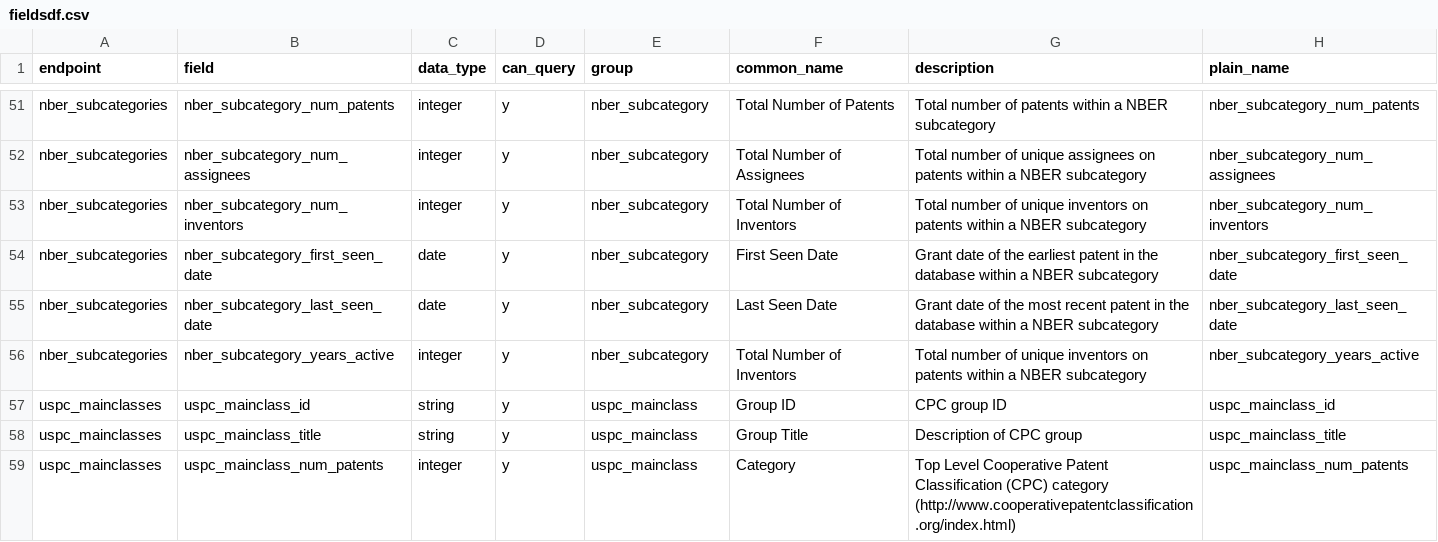
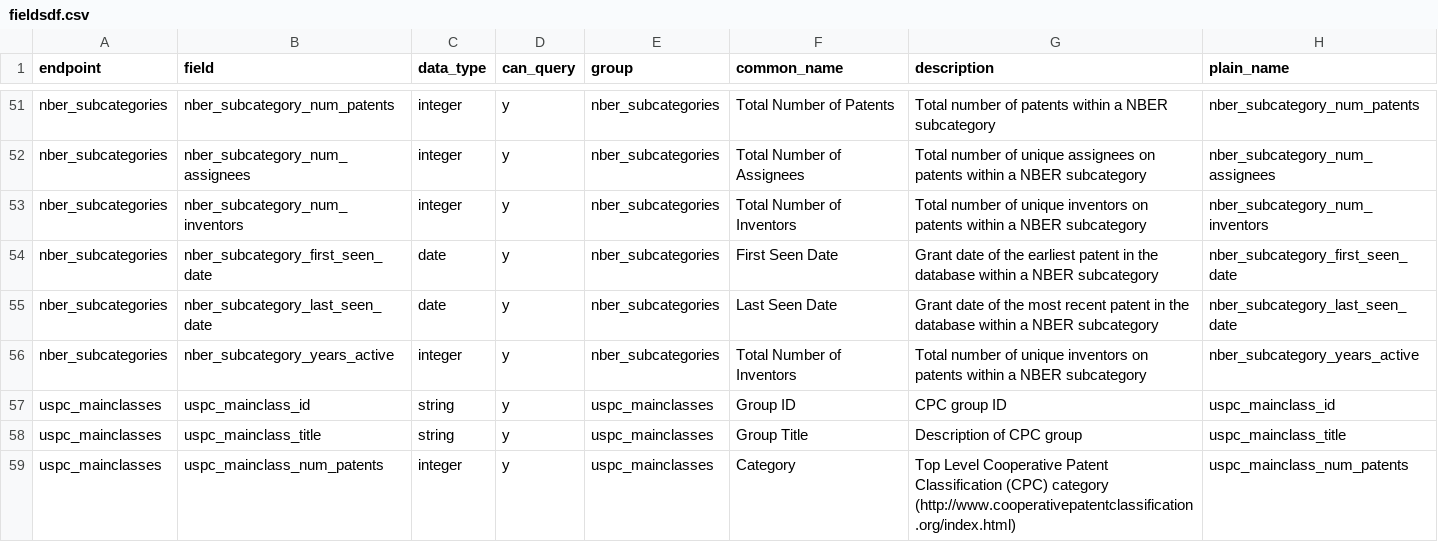
Before and after one commit to mustberuss/patentsview, a CSV file: data-raw/fieldsdf.csv, drawn as a sheet; only a part is shown, gaps mark what is left out; the diff covers the shown part only.

```diff
--- a/data-raw/fieldsdf.csv
+++ b/data-raw/fieldsdf.csv
@@ -51,9 +51,9 @@
-"nber_subcategories","nber_subcategory_num_patents","integer","y","nber_subcategory","Total Number of Patents","Total number of patents within a NBER subcategory","nber_subcategory_num_patents"
-"nber_subcategories","nber_subcategory_num_assignees","integer","y","nber_subcategory","Total Number of Assignees","Total number of unique assignees on patents within a NBER subcategory","nber_subcategory_num_assignees"
-"nber_subcategories","nber_subcategory_num_inventors","integer","y","nber_subcategory","Total Number of Inventors","Total number of unique inventors on patents within a NBER subcategory","nber_subcategory_num_inventors"
-"nber_subcategories","nber_subcategory_first_seen_date","date","y","nber_subcategory","First Seen Date","Grant date of the earliest patent in the database within a NBER subcategory","nber_subcategory_first_seen_date"
-"nber_subcategories","nber_subcategory_last_seen_date","date","y","nber_subcategory","Last Seen Date","Grant date of the most recent patent in the database within a NBER subcategory","nber_subcategory_last_seen_date"
-"nber_subcategories","nber_subcategory_years_active","integer","y","nber_subcategory","Total Number of Inventors","Total number of unique inventors on patents within a NBER subcategory","nber_subcategory_years_active"
-"uspc_mainclasses","uspc_mainclass_id","string","y","uspc_mainclass","Group ID","CPC group ID","uspc_mainclass_id"
-"uspc_mainclasses","uspc_mainclass_title","string","y","uspc_mainclass","Group Title","Description of CPC group","uspc_mainclass_title"
-"uspc_mainclasses","uspc_mainclass_num_patents","integer","y","uspc_mainclass","Category","Top Level Cooperative Patent Classification (CPC) category (http://www.cooperativepatentclassification.org/index.html)","uspc_mainclass_num_patents"
+"nber_subcategories","nber_subcategory_num_patents","integer","y","nber_subcategories","Total Number of Patents","Total number of patents within a NBER subcategory","nber_subcategory_num_patents"
+"nber_subcategories","nber_subcategory_num_assignees","integer","y","nber_subcategories","Total Number of Assignees","Total number of unique assignees on patents within a NBER subcategory","nber_subcategory_num_assignees"
+"nber_subcategories","nber_subcategory_num_inventors","integer","y","nber_subcategories","Total Number of Inventors","Total number of unique inventors on patents within a NBER subcategory","nber_subcategory_num_inventors"
+"nber_subcategories","nber_subcategory_first_seen_date","date","y","nber_subcategories","First Seen Date","Grant date of the earliest patent in the database within a NBER subcategory","nber_subcategory_first_seen_date"
+"nber_subcategories","nber_subcategory_last_seen_date","date","y","nber_subcategories","Last Seen Date","Grant date of the most recent patent in the database within a NBER subcategory","nber_subcategory_last_seen_date"
+"nber_subcategories","nber_subcategory_years_active","integer","y","nber_subcategories","Total Number of Inventors","Total number of unique inventors on patents within a NBER subcategory","nber_subcategory_years_active"
+"uspc_mainclasses","uspc_mainclass_id","string","y","uspc_mainclasses","Group ID","CPC group ID","uspc_mainclass_id"
+"uspc_mainclasses","uspc_mainclass_title","string","y","uspc_mainclasses","Group Title","Description of CPC group","uspc_mainclass_title"
+"uspc_mainclasses","uspc_mainclass_num_patents","integer","y","uspc_mainclasses","Category","Top Level Cooperative Patent Classification (CPC) category (http://www.cooperativepatentclassification.org/index.html)","uspc_mainclass_num_patents"
```
Also changed, not shown: 2 added rows and 69 edited cells elsewhere in this file.
